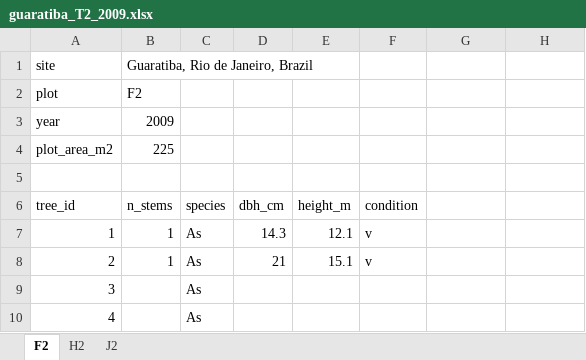
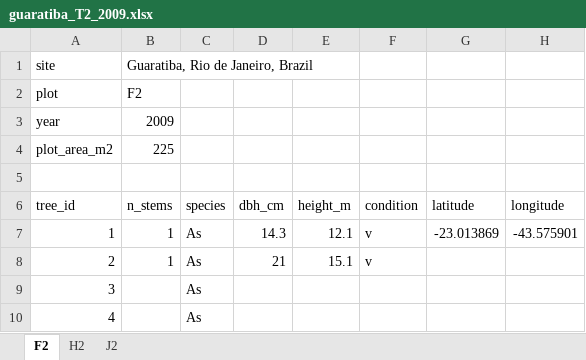
Before and after one commit to luq317/MangueTREE, an Excel workbook: data/guaratiba_T2_2009.xlsx, sheet F2, drawn as a sheet; only a part is shown; values as stored, in another font and other column widths than the file's, no borders; the diff names each change by its address in the sheet, - before the commit and + after, or states it on an @@ line.

```diff
--- a/data/guaratiba_T2_2009.xlsx (sheet F2)
+++ b/data/guaratiba_T2_2009.xlsx (sheet F2)
-G6: (empty)
+G6: latitude
-H6: (empty)
+H6: longitude
-G7 (latitude): (empty)
+G7 (latitude): -23.013869
-H7 (longitude): (empty)
+H7 (longitude): -43.575901
```
Also changed, not shown: sheet H2, sheet J2, 42 other files.
